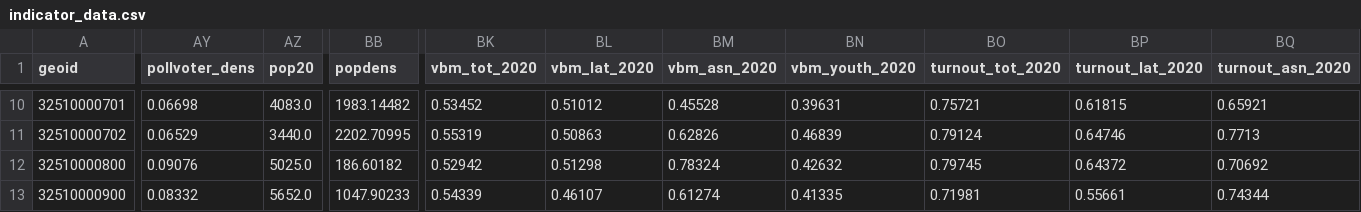
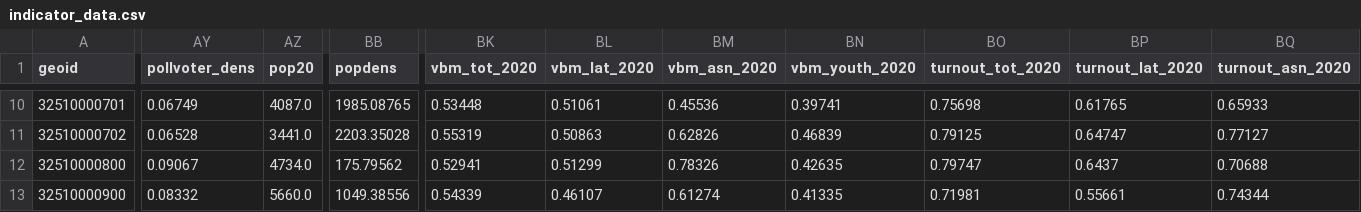
Before and after one commit to centerforinclusivedemocracy/nevada-live, a CSV file: data/510/indicator_files/indicator_data.csv, drawn as a sheet; only a part is shown, gaps mark what is left out; the diff covers the shown part only; the diff names each change by its address in the sheet, - before the commit and + after, or states it on an @@ line.

```diff
--- a/data/510/indicator_files/indicator_data.csv
+++ b/data/510/indicator_files/indicator_data.csv
-AY10 (pollvoter_dens): 0.06698
+AY10 (pollvoter_dens): 0.06749
-AZ10 (pop20): 4083.0
+AZ10 (pop20): 4087.0
-BB10 (popdens): 1983.14482
+BB10 (popdens): 1985.08765
-BK10 (vbm_tot_2020): 0.53452
+BK10 (vbm_tot_2020): 0.53448
-BL10 (vbm_lat_2020): 0.51012
+BL10 (vbm_lat_2020): 0.51061
-BM10 (vbm_asn_2020): 0.45528
+BM10 (vbm_asn_2020): 0.45536
-BN10 (vbm_youth_2020): 0.39631
+BN10 (vbm_youth_2020): 0.39741
-BO10 (turnout_tot_2020): 0.75721
+BO10 (turnout_tot_2020): 0.75698
-BP10 (turnout_lat_2020): 0.61815
+BP10 (turnout_lat_2020): 0.61765
-BQ10 (turnout_asn_2020): 0.65921
+BQ10 (turnout_asn_2020): 0.65933
-AY11 (pollvoter_dens): 0.06529
+AY11 (pollvoter_dens): 0.06528
-AZ11 (pop20): 3440.0
+AZ11 (pop20): 3441.0
-BB11 (popdens): 2202.70995
+BB11 (popdens): 2203.35028
-BO11 (turnout_tot_2020): 0.79124
+BO11 (turnout_tot_2020): 0.79125
-BP11 (turnout_lat_2020): 0.64746
+BP11 (turnout_lat_2020): 0.64747
-BQ11 (turnout_asn_2020): 0.7713
+BQ11 (turnout_asn_2020): 0.77127
-AY12 (pollvoter_dens): 0.09076
+AY12 (pollvoter_dens): 0.09067
-AZ12 (pop20): 5025.0
+AZ12 (pop20): 4734.0
-BB12 (popdens): 186.60182
+BB12 (popdens): 175.79562
-BK12 (vbm_tot_2020): 0.52942
+BK12 (vbm_tot_2020): 0.52941
-BL12 (vbm_lat_2020): 0.51298
+BL12 (vbm_lat_2020): 0.51299
-BM12 (vbm_asn_2020): 0.78324
+BM12 (vbm_asn_2020): 0.78326
-BN12 (vbm_youth_2020): 0.42632
+BN12 (vbm_youth_2020): 0.42635
-BO12 (turnout_tot_2020): 0.79745
+BO12 (turnout_tot_2020): 0.79747
-BP12 (turnout_lat_2020): 0.64372
+BP12 (turnout_lat_2020): 0.6437
-BQ12 (turnout_asn_2020): 0.70692
+BQ12 (turnout_asn_2020): 0.70688
-AZ13 (pop20): 5652.0
+AZ13 (pop20): 5660.0
-BB13 (popdens): 1047.90233
+BB13 (popdens): 1049.38556
```
Also changed, not shown: 102 edited cells elsewhere in this file, data/003/model_files/additional_sites_distance.csv, data/003/model_files/all_sites_scored.csv, 39 other files.
